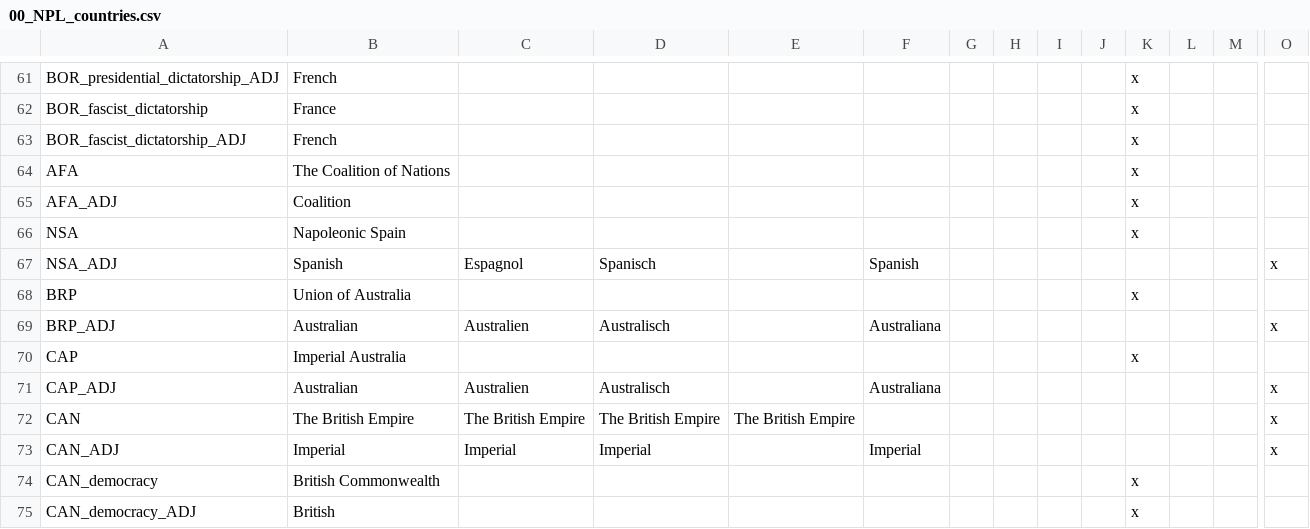
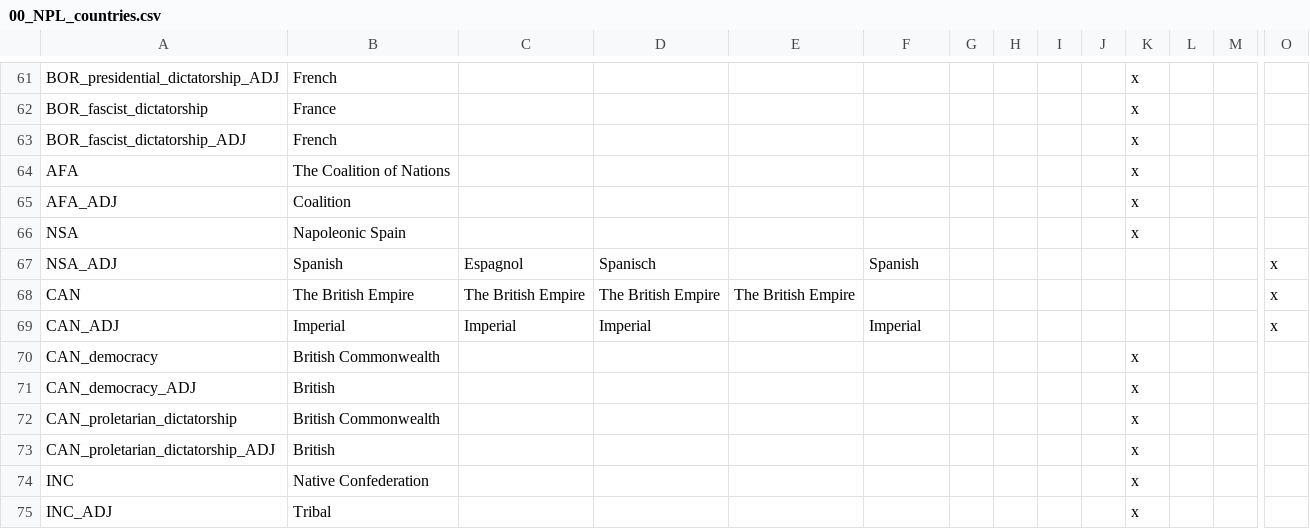
Before and after one commit to tbg2021/mod, a CSV file: Napoleon's Legacy/localisation/00_NPL_countries.csv, drawn as a sheet; only a part is shown, gaps mark what is left out; the shorter side is filled out with more unchanged rows; rows hold the shown columns only; the diff names each change by its address in the sheet, - before the commit and + after, or states it on an @@ line.

Commit message:
Remove Australian conflict Streamline Ireland event chain Remove all forced wars for the rework of the Union-Empire conflict

```diff
--- a/Napoleon's Legacy/localisation/00_NPL_countries.csv
+++ b/Napoleon's Legacy/localisation/00_NPL_countries.csv
-row 68: BRP | Union of Australia |  |  |  |  |  |  |  |  | x
-row 69: BRP_ADJ | Australian | Australien | Australisch |  | Australiana |  |  |  |  |  |  |  | x
-row 70: CAP | Imperial Australia |  |  |  |  |  |  |  |  | x
-row 71: CAP_ADJ | Australian | Australien | Australisch |  | Australiana |  |  |  |  |  |  |  | x
```
Also changed, not shown: 21 other files.
